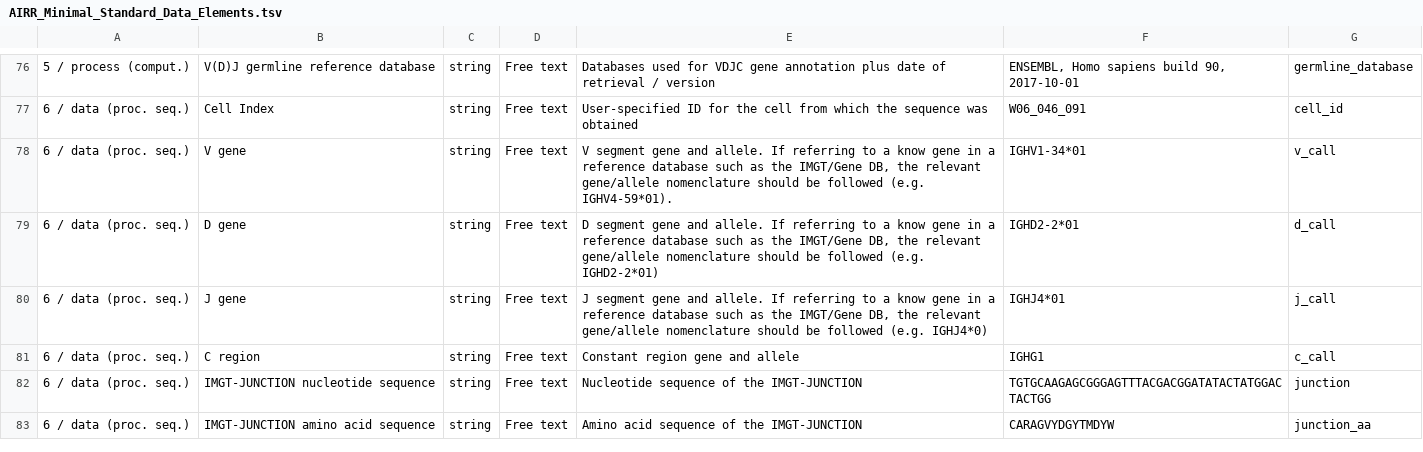
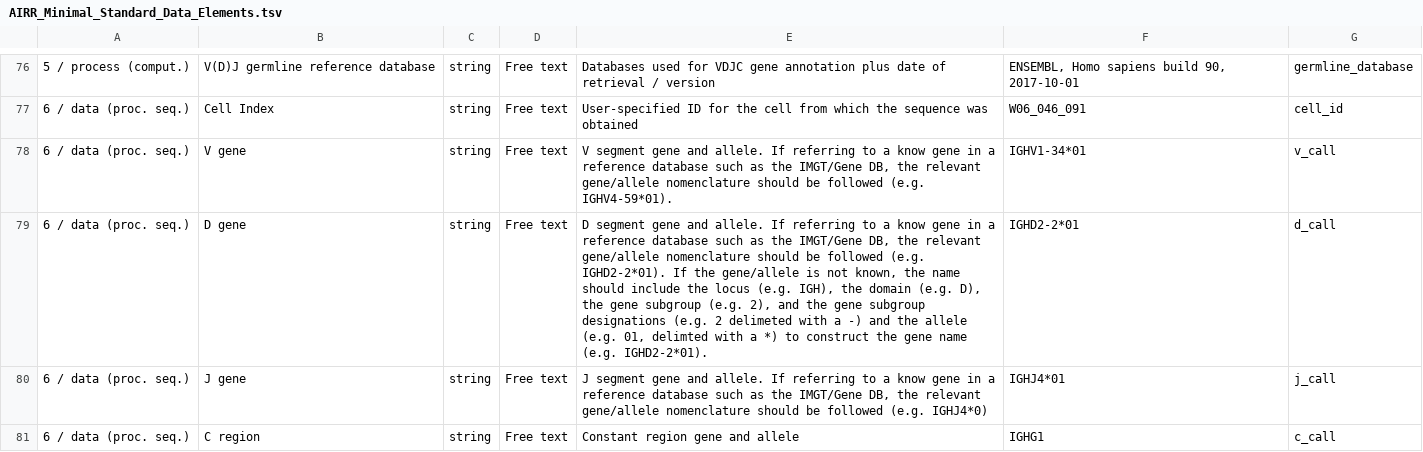
Before and after one commit to airr-community/airr-standards, a TSV file: AIRR_Minimal_Standard_Data_Elements.tsv, drawn as a sheet; only a part is shown, gaps mark what is left out; the shorter side is filled out with more unchanged rows; the diff names each change by its address in the sheet, - before the commit and + after, or states it on an @@ line.

Commit message:
Added a more extensive description as per Scott's suggestion for d_call.

```diff
--- a/AIRR_Minimal_Standard_Data_Elements.tsv
+++ b/AIRR_Minimal_Standard_Data_Elements.tsv
-E79: …followed (e.g. IGHD2-2*01)
+E79: …followed (e.g. IGHD2-2*01). If the gene/allele is not known, the name should include the locus (e.g. IGH), the domain (e.g. D), the gene subgroup (e.g. 2), and the gene subgroup designations (e.g. 2 delimeted with a -) and the allele (e.g. 01, delimted with a *) to construct the gene name (e.g. IGHD2-2*01).
```
